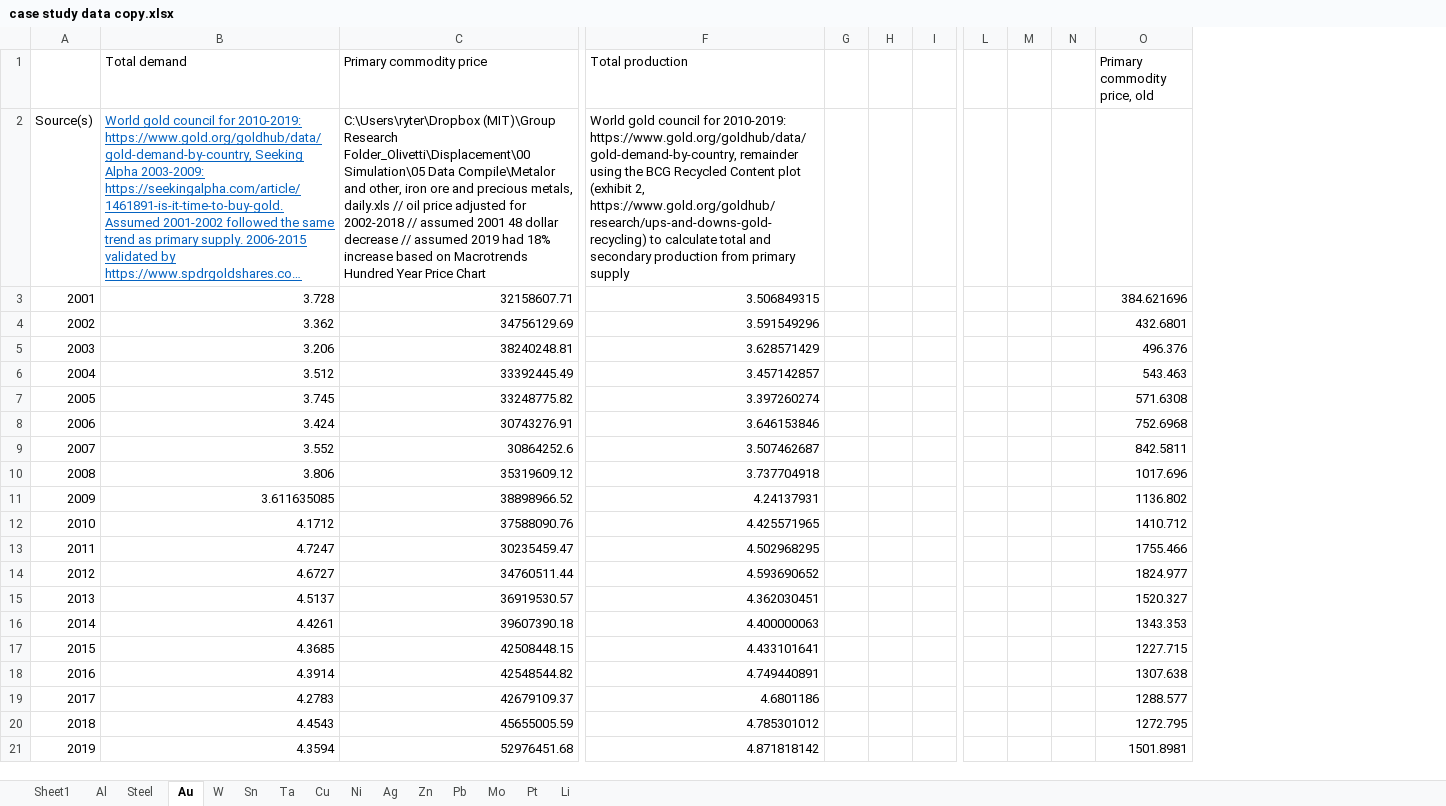
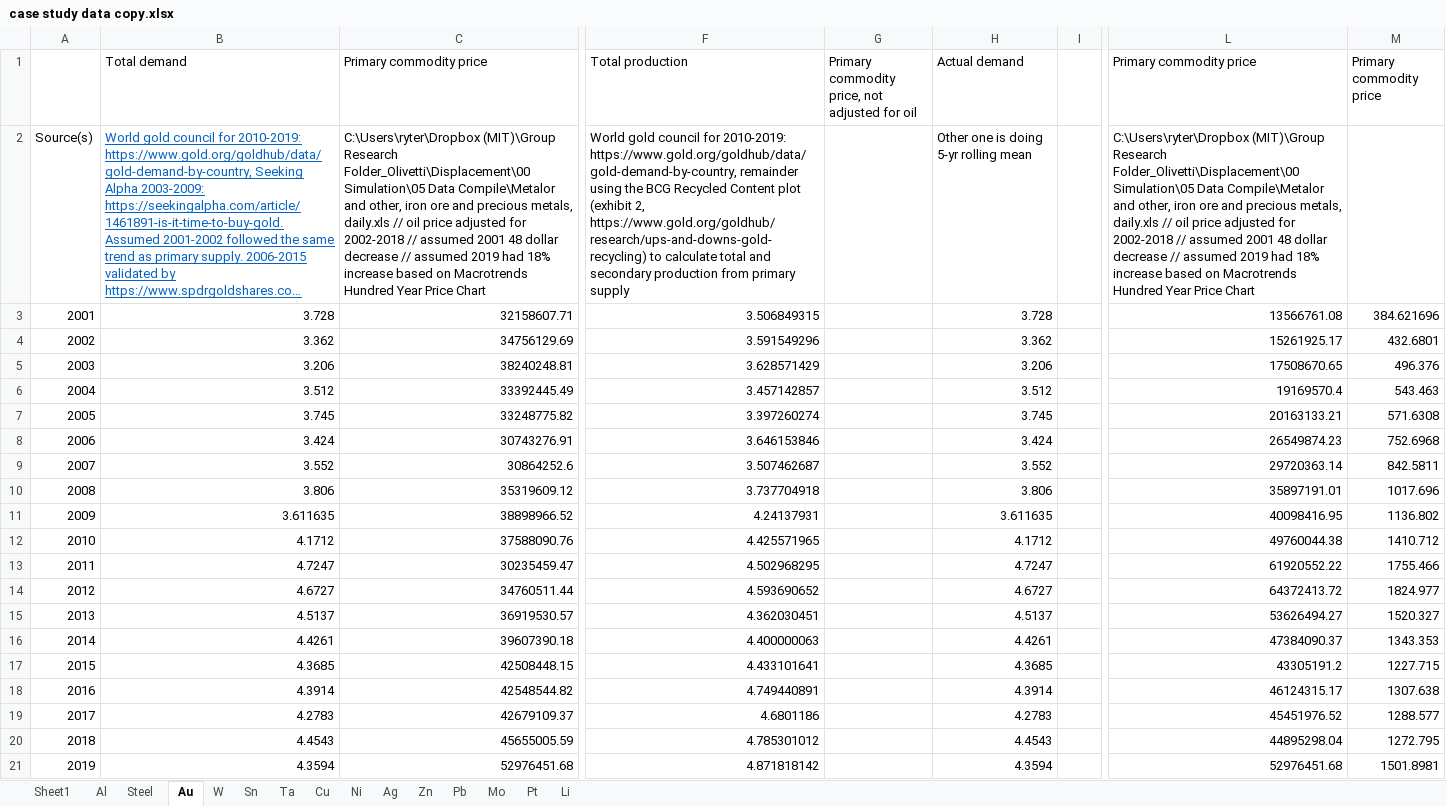
Before and after one commit to johnryt/GLOMBO, an Excel workbook: data/case study data copy.xlsx, sheet Au, drawn as a sheet; only a part is shown, gaps mark what is left out; long unchanged cells end in …; values as stored, in another font and other column widths than the file's, no borders; removed rows and columns are numbered as before the commit, all else as after; the diff names each change by its address in the sheet, - before the commit and + after, or states it on an @@ line.

```diff
--- a/data/case study data copy.xlsx (sheet Au)
+++ b/data/case study data copy.xlsx (sheet Au)
-column G, empty
-column H, empty
+column G, row 1: Primary commodity price, not adjusted for oil
+column H (Actual demand), rows 2-21: Other one is doing 5-yr rolling mean | 3.728 | 3.362 | 3.206 | 3.512 | 3.745 | 3.424 | 3.552 | 3.806 | 3.611635 | 4.1712 | 4.7247 | 4.6727 | 4.5137 | 4.4261 | 4.3685 | 4.3914 | 4.2783 | 4.4543 | 4.3594
-column L, empty
-column M, empty
-column N, empty
+column L (Primary commodity price), rows 2-21: C:\Users\ryter\Dropbox (MIT)\Group Research Folder_Olivetti\Displacement\00 Simulation\05 Data Compile\Metalor and other, iron ore and precious metals, daily.xls // oil price adjusted for 2002-2018 // assumed 2001 48 dollar decrease // assumed 2019 had 18% increase based on Macrotrends Hundred Year Price Chart | 13566761.08 | 15261925.17 | 17508670.65 | 19169570.4 | 20163133.21 | 26549874.23 | 29720363.14 | 35897191.01 | 40098416.95 | 49760044.38 | 61920552.22 | 64372413.72 | 53626494.27 | 47384090.37 | 43305191.2 | 46124315.17 | 45451976.52 | 44895298.04 | 52976451.68
-M1: Primary commodity price, old
+M1: Primary commodity price
-B11 (Total demand): 3.611635085
+B11 (Total demand): 3.611635
```
Also changed, not shown: sheet Sn, sheet Sheet1, sheet Cu, sheet Ta, sheet Pb, sheet Ag, 6 more sheets, formulas that keep their value, charts or pictures, data/case study data.xlsx.
